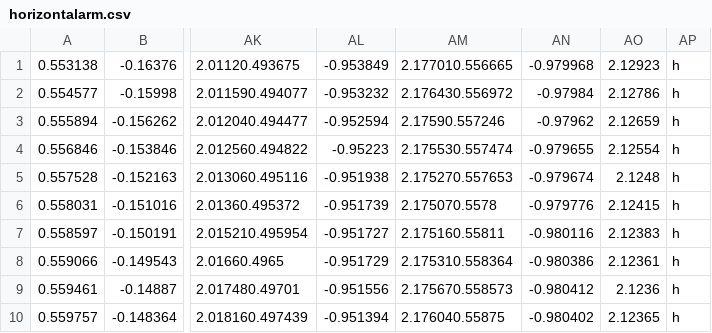
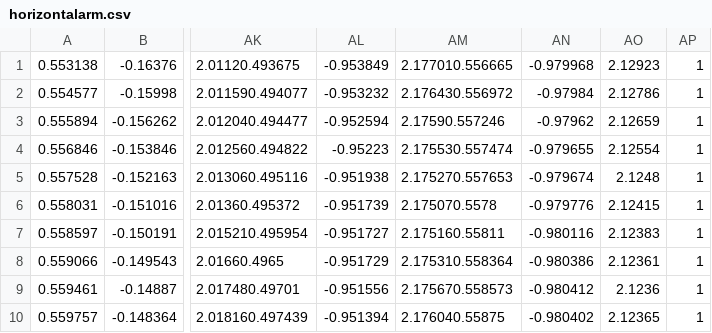
Before and after one commit to matheus217/PROJECT_2_MACHINE_LEARNING_AND_KINECT, a CSV file: KINECTDATA/horizontalarm.csv, drawn as a sheet; only a part is shown, gaps mark what is left out; the diff names each change by its address in the sheet, - before the commit and + after, or states it on an @@ line.

Commit message:
Update horizontalarm.csv

```diff
--- a/KINECTDATA/horizontalarm.csv
+++ b/KINECTDATA/horizontalarm.csv
-AP1:AP10: h
+AP1:AP10: 1
```
